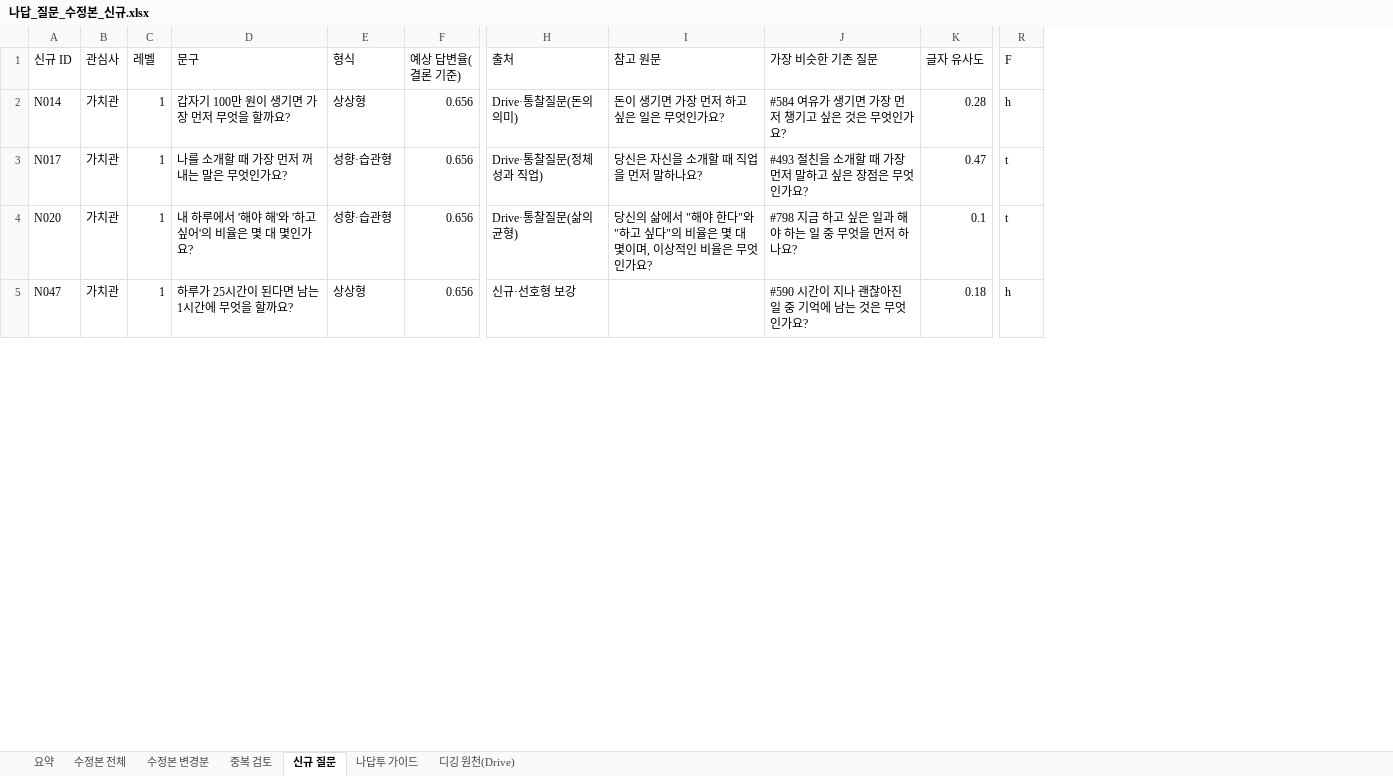
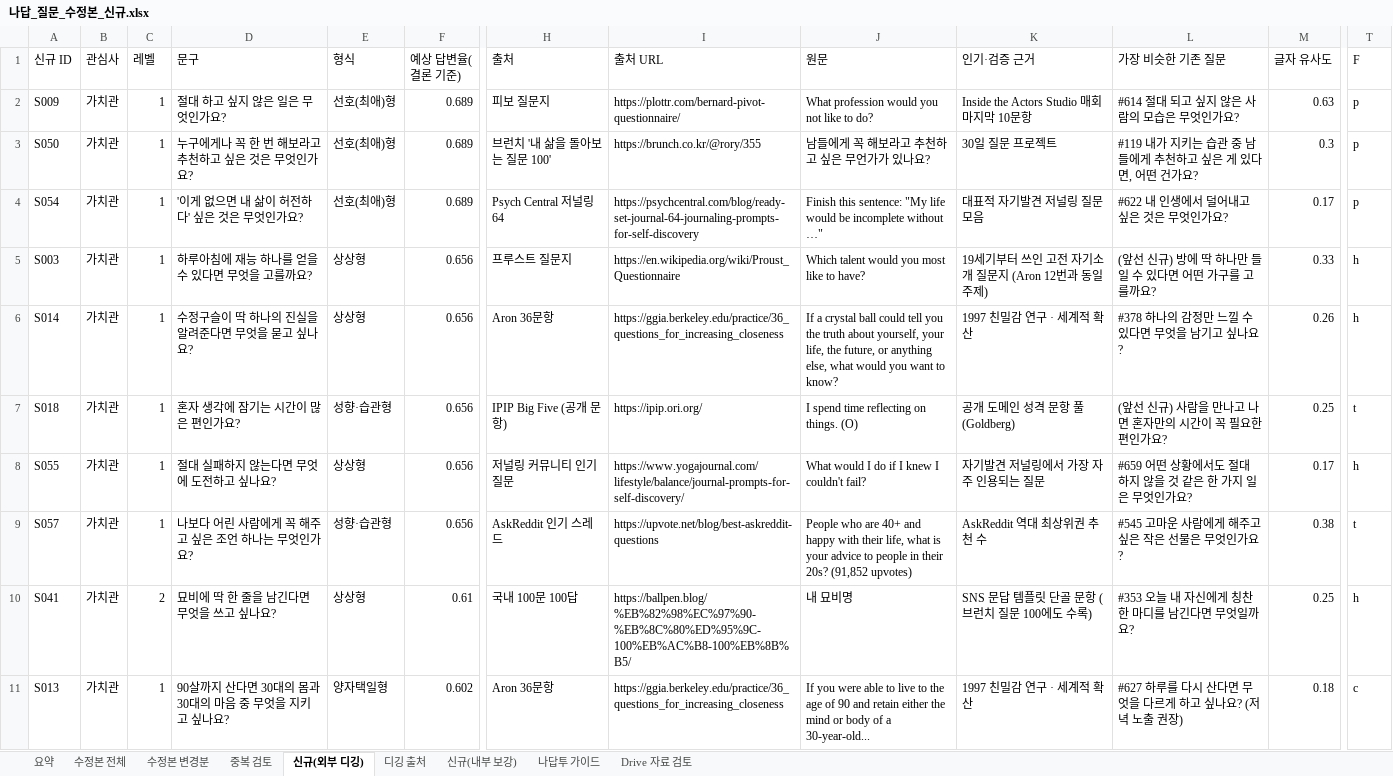
Before and after one commit to ahnhyun3921-alt/questions, an Excel workbook: output/나답_질문_수정본_신규.xlsx, sheet 신규(외부 디깅), drawn as a sheet; only a part is shown, gaps mark what is left out; values as stored, in another font and other column widths than the file's, no borders; removed rows and columns are numbered as before the commit, all else as after; rows hold the shown columns only; the diff covers the shown part only; the diff names each change by its address in the sheet, - before the commit and + after, or states it on an @@ line.

```diff
--- a/output/나답_질문_수정본_신규.xlsx (sheet 신규(외부 디깅))
+++ b/output/나답_질문_수정본_신규.xlsx (sheet 신규(외부 디깅))
-sheet tab: 신규 질문
+sheet tab: 신규(외부 디깅)
-sheet tab: 디깅 원천(Drive)
+sheet tab: 신규(내부 보강)
+sheet tab: 디깅 출처
+sheet tab: Drive 자료 검토
@@ sheet tab order changed: 요약 | 수정본 전체 | 수정본 변경분 | 중복 검토 | 신규(외부 디깅) | 디깅 출처 | 신규(내부 보강) | 나답투 가이드 | Drive 자료 검토 @@
-column I (참고 원문), rows 2-4: 돈이 생기면 가장 먼저 하고 싶은 일은 무엇인가요? | 당신은 자신을 소개할 때 직업을 먼저 말하나요? | 당신의 삶에서 "해야 한다"와 "하고 싶다"의 비율은 몇 대 몇이며, 이상적인 비율은 무엇인가요?
+column I (출처 URL), rows 5-8: https://en.wikipedia.org/wiki/Proust_Questionnaire | https://ggia.berkeley.edu/practice/36_questions_for_increasing_closeness | https://ipip.ori.org/ | https://www.yogajournal.com/lifestyle/balance/journal-prompts-for-self-discovery/
+column J (원문), rows 5-8: Which talent would you most like to have? | If a crystal ball could tell you the truth about yourself, your life, the future, or anything else, what would you want to know? | I spend time reflecting on things. (O) | What would I do if I knew I couldn't fail?
+column K (인기·검증 근거), rows 5-8: 19세기부터 쓰인 고전 자기소개 질문지 (Aron 12번과 동일 주제) | 1997 친밀감 연구 · 세계적 확산 | 공개 도메인 성격 문항 풀 (Goldberg) | 자기발견 저널링에서 가장 자주 인용되는 질문
+row 2: S009 | 가치관 | 1 | 절대 하고 싶지 않은 일은 무엇인가요? | 선호(최애)형 | 0.689 | 피보 질문지 | https://plottr.com/bernard-pivot-questionnaire/ | What profession would you not like to do? | Inside the Actors Studio 매회 마지막 10문항 | #614 절대 되고 싶지 않은 사람의 모습은 무엇인가요? | 0.63 | p
+row 3: S050 | 가치관 | 1 | 누구에게나 꼭 한 번 해보라고 추천하고 싶은 것은 무엇인가요? | 선호(최애)형 | 0.689 | 브런치 '내 삶을 돌아보는 질문 100' | https://brunch.co.kr/@rory/355 | 남들에게 꼭 해보라고 추천하고 싶은 무언가가 있나요? | 30일 질문 프로젝트 | #119 내가 지키는 습관 중 남들에게 추천하고 싶은 게 있다면, 어떤 건가요? | 0.3 | p
+row 4: S054 | 가치관 | 1 | '이게 없으면 내 삶이 허전하다' 싶은 것은 무엇인가요? | 선호(최애)형 | 0.689 | Psych Central 저널링 64 | https://psychcentral.com/blog/ready-set-journal-64-journaling-prompts-for-self-discovery | Finish this sentence: "My life would be incomplete without …" | 대표적 자기발견 저널링 질문 모음 | #622 내 인생에서 덜어내고 싶은 것은 무엇인가요? | 0.17 | p
-A5 (신규 ID): N014
+A5 (신규 ID): S003
-D5 (문구): 갑자기 100만 원이 생기면 가장 먼저 무엇을 할까요?
+D5 (문구): 하루아침에 재능 하나를 얻을 수 있다면 무엇을 고를까요?
-H5 (출처): Drive·통찰질문(돈의 의미)
+H5 (출처): 프루스트 질문지
-L5 (가장 비슷한 기존 질문): #584 여유가 생기면 가장 먼저 챙기고 싶은 것은 무엇인가요?
+L5 (가장 비슷한 기존 질문): (앞선 신규) 방에 딱 하나만 들일 수 있다면 어떤 가구를 고를까요?
-M5 (글자 유사도): 0.28
+M5 (글자 유사도): 0.33
-A6 (신규 ID): N017
+A6 (신규 ID): S014
-D6 (문구): 나를 소개할 때 가장 먼저 꺼내는 말은 무엇인가요?
+D6 (문구): 수정구슬이 딱 하나의 진실을 알려준다면 무엇을 묻고 싶나요?
-E6 (형식): 성향·습관형
+E6 (형식): 상상형
-H6 (출처): Drive·통찰질문(정체성과 직업)
+H6 (출처): Aron 36문항
-L6 (가장 비슷한 기존 질문): #493 절친을 소개할 때 가장 먼저 말하고 싶은 장점은 무엇인가요?
+L6 (가장 비슷한 기존 질문): #378 하나의 감정만 느낄 수 있다면 무엇을 남기고 싶나요?
-M6 (글자 유사도): 0.47
+M6 (글자 유사도): 0.26
-T6 (F): t
+T6 (F): h
-A7 (신규 ID): N020
+A7 (신규 ID): S018
-D7 (문구): 내 하루에서 '해야 해'와 '하고 싶어'의 비율은 몇 대 몇인가요?
+D7 (문구): 혼자 생각에 잠기는 시간이 많은 편인가요?
-H7 (출처): Drive·통찰질문(삶의 균형)
+H7 (출처): IPIP Big Five (공개 문항)
-L7 (가장 비슷한 기존 질문): #798 지금 하고 싶은 일과 해야 하는 일 중 무엇을 먼저 하나요?
+L7 (가장 비슷한 기존 질문): (앞선 신규) 사람을 만나고 나면 혼자만의 시간이 꼭 필요한 편인가요?
-M7 (글자 유사도): 0.1
+M7 (글자 유사도): 0.25
-A8 (신규 ID): N047
+A8 (신규 ID): S055
-D8 (문구): 하루가 25시간이 된다면 남는 1시간에 무엇을 할까요?
+D8 (문구): 절대 실패하지 않는다면 무엇에 도전하고 싶나요?
-H8 (출처): 신규·선호형 보강
+H8 (출처): 저널링 커뮤니티 인기 질문
-L8 (가장 비슷한 기존 질문): #590 시간이 지나 괜찮아진 일 중 기억에 남는 것은 무엇인가요?
+L8 (가장 비슷한 기존 질문): #659 어떤 상황에서도 절대 하지 않을 것 같은 한 가지 일은 무엇인가요?
-M8 (글자 유사도): 0.18
+M8 (글자 유사도): 0.17
+row 9: S057 | 가치관 | 1 | 나보다 어린 사람에게 꼭 해주고 싶은 조언 하나는 무엇인가요? | 성향·습관형 | 0.656 | AskReddit 인기 스레드 | https://upvote.net/blog/best-askreddit-questions | People who are 40+ and happy with their life, what is your advice to people in their 20s? (91,852 upvotes) | AskReddit 역대 최상위권 추천 수 | #545 고마운 사람에게 해주고 싶은 작은 선물은 무엇인가요? | 0.38 | t
+row 10: S041 | 가치관 | 2 | 묘비에 딱 한 줄을 남긴다면 무엇을 쓰고 싶나요? | 상상형 | 0.61 | 국내 100문 100답 | https://ballpen.blog/%EB%82%98%EC%97%90-%EB%8C%80%ED%95%9C-100%EB%AC%B8-100%EB%8B%B5/ | 내 묘비명 | SNS 문답 템플릿 단골 문항 (브런치 질문 100에도 수록) | #353 오늘 내 자신에게 칭찬 한 마디를 남긴다면 무엇일까요? | 0.25 | h
+row 11: S013 | 가치관 | 1 | 90살까지 산다면 30대의 몸과 30대의 마음 중 무엇을 지키고 싶나요? | 양자택일형 | 0.602 | Aron 36문항 | https://ggia.berkeley.edu/practice/36_questions_for_increasing_closeness | If you were able to live to the age of 90 and retain either the mind or body of a 30-year-old... | 1997 친밀감 연구 · 세계적 확산 | #627 하루를 다시 산다면 무엇을 다르게 하고 싶나요? (저녁 노출 권장) | 0.18 | c
```
Also changed, not shown: 19 added rows, 20 removed rows and 182 edited cells elsewhere in this sheet, sheet 신규(내부 보강), sheet 수정본 변경분, sheet 수정본 전체, sheet 요약, sheet 중복 검토, sheet 나답투 가이드, output/final_questions.xlsx, output/question_review.xlsx, 13 other files.
